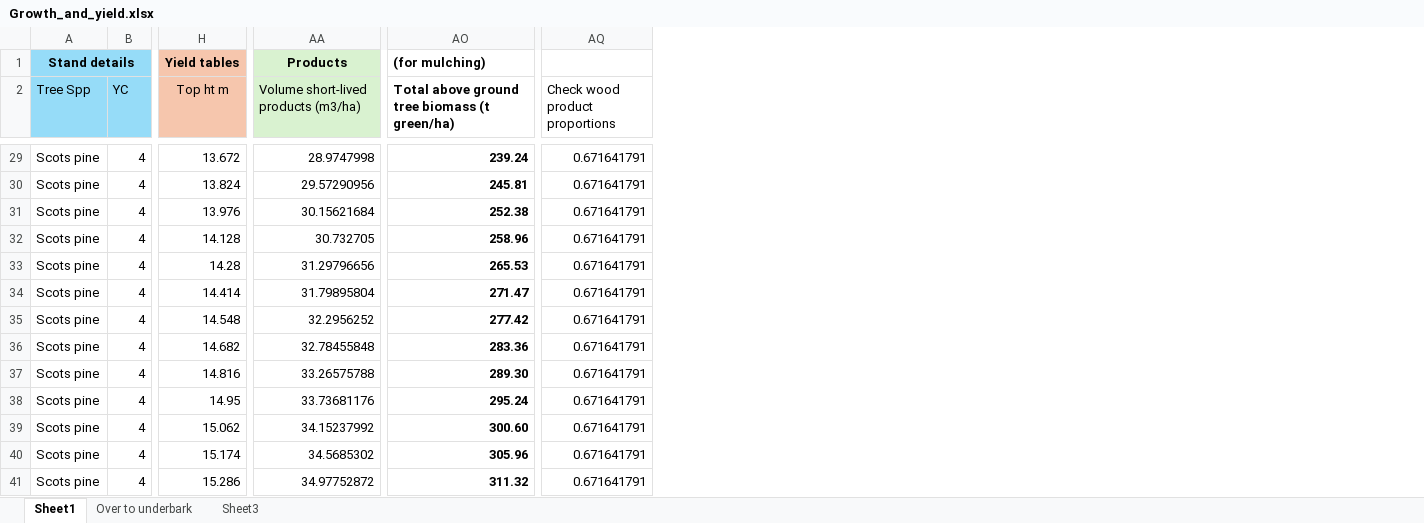
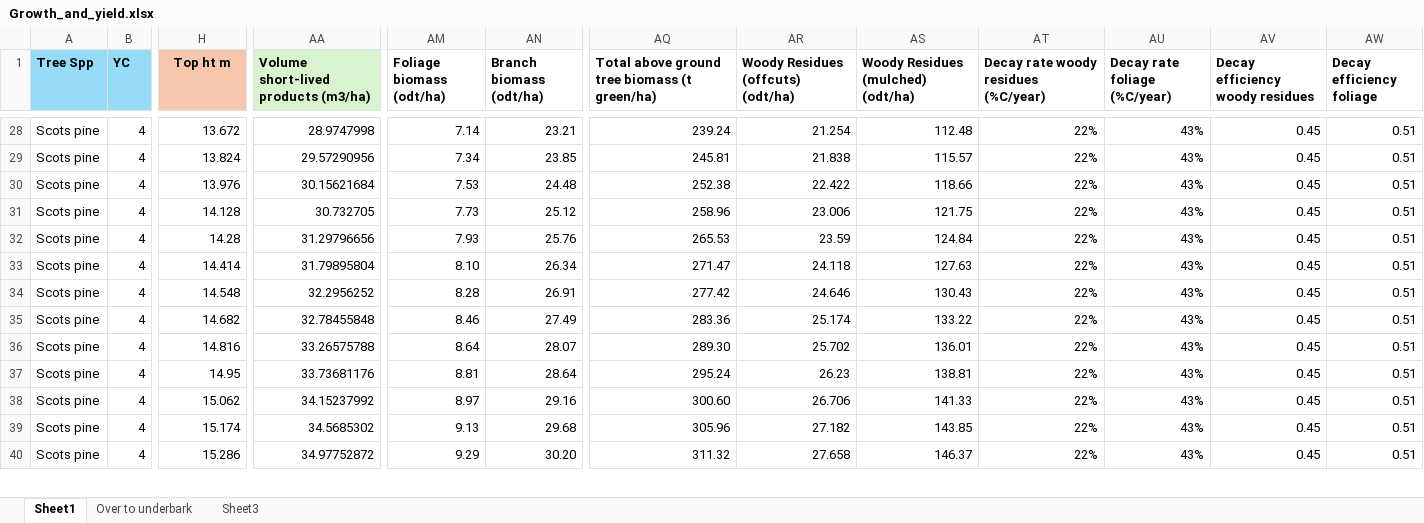
Before and after one commit to jacobosullivan/PEATREST, an Excel workbook: Templates/Growth_and_yield.xlsx, sheet Sheet1, drawn as a sheet; only a part is shown, gaps mark what is left out; values as stored, in another font and other column widths than the file's, no borders; removed rows and columns are numbered as before the commit, all else as after; rows hold the shown columns only; the diff covers the shown part only; the diff names each change by its address in the sheet, - before the commit and + after, or states it on an @@ line.

Commit message:
Offcuts and foliage added to wood product decays

```diff
--- a/Templates/Growth_and_yield.xlsx (sheet Sheet1)
+++ b/Templates/Growth_and_yield.xlsx (sheet Sheet1)
+column AM (Foliage biomass (odt/ha)), rows 28-40: 7.14 | 7.34 | 7.53 | 7.73 | 7.93 | 8.10 | 8.28 | 8.46 | 8.64 | 8.81 | 8.97 | 9.13 | 9.29
+column AN (Branch biomass (odt/ha)), rows 28-40: 23.21 | 23.85 | 24.48 | 25.12 | 25.76 | 26.34 | 26.91 | 27.49 | 28.07 | 28.64 | 29.16 | 29.68 | 30.20
-column AQ (Check wood product proportions), rows 29-41: all 0.671641791
+column AR, row 1: Woody Residues (offcuts) (odt/ha); rows 28-40: 21.254 | 21.838 | 22.422 | 23.006 | 23.59 | 24.118 | 24.646 | 25.174 | 25.702 | 26.23 | 26.706 | 27.182 | 27.658
+column AS, row 1: Woody Residues (mulched) (odt/ha); rows 28-40: 112.48 | 115.57 | 118.66 | 121.75 | 124.84 | 127.63 | 130.43 | 133.22 | 136.01 | 138.81 | 141.33 | 143.85 | 146.37
+column AT, row 1: Decay rate woody residues (%C/year); rows 28-40: all 22%
+column AU (Decay rate foliage (%C/year)), rows 28-40: all 43%
+column AV (Decay efficiency woody residues), rows 28-40: all 0.45
+column AW (Decay efficiency foliage), rows 28-40: all 0.51
-row 1: Stand details |  | Yield tables | Products | (for mulching)
-A1:H1 bold: off
+A1:H1 bold: on
-AA1 bold: off
+AA1 bold: on
-AQ28:AQ40 bold: on
+AQ28:AQ40 bold: off
```
Also changed, not shown: 1 removed column and cell formats elsewhere in this sheet, sheet Sheet3, sheet Over to underbark, formulas that keep their value, Templates/alpha_wp.xlsx, 14 other files.
